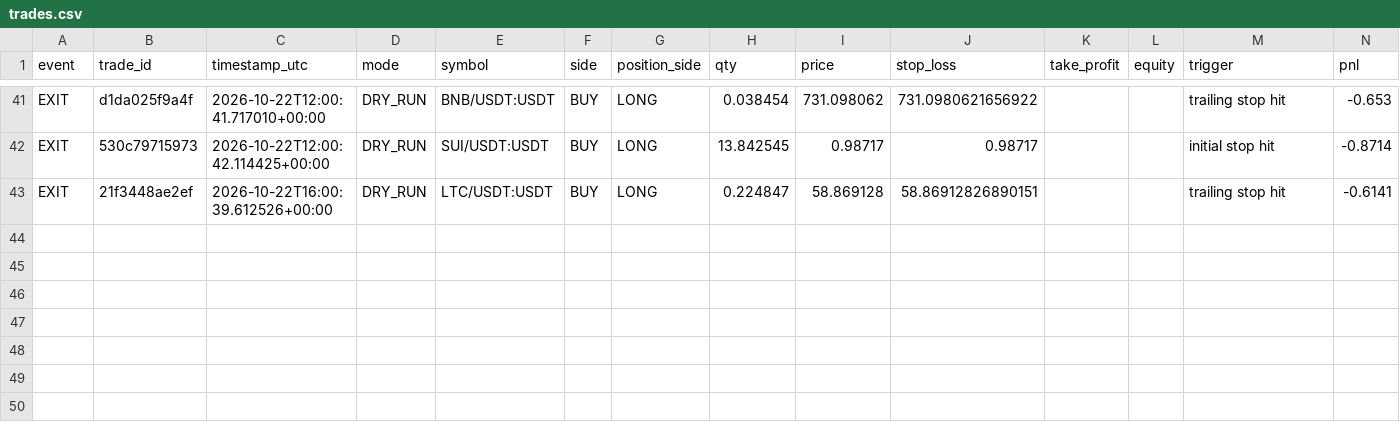
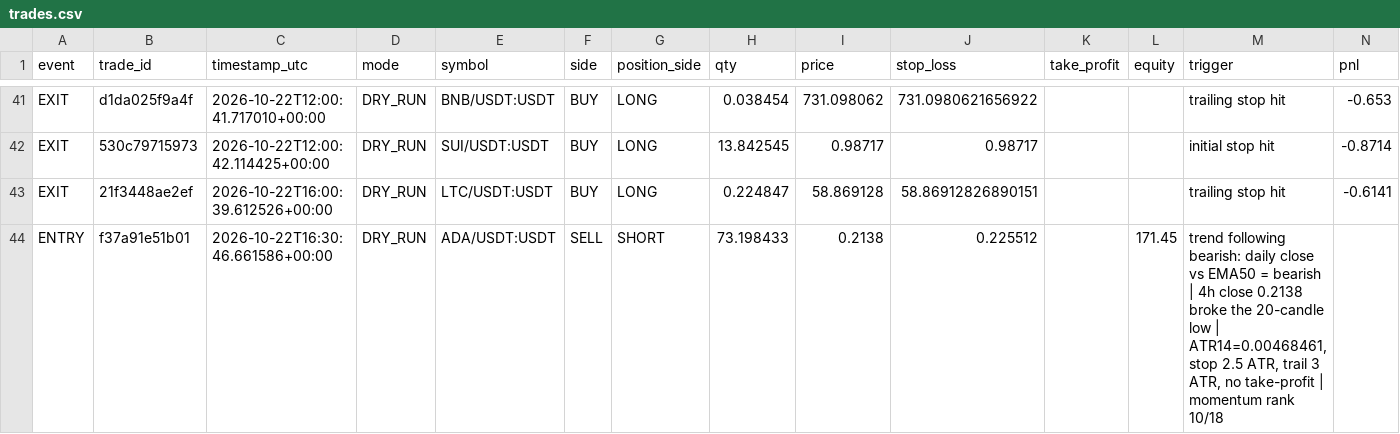
Before and after one commit to MatveevIlya1995/bingx-trend-pullback-bot, a CSV file: data/trades.csv, drawn as a sheet; only a part is shown, gaps mark what is left out; rows hold the shown columns only; the diff names each change by its address in the sheet, - before the commit and + after, or states it on an @@ line.

```diff
--- a/data/trades.csv
+++ b/data/trades.csv
+row 44: ENTRY | f37a91e51b01 | 2026-10-22T16:30:46.661586+00:00 | DRY_RUN | ADA/USDT:USDT | SELL | SHORT | 73.198433 | 0.2138 | 0.225512 |  | 171.45 | trend following bearish: daily close vs EMA50 = bearish | 4h close 0.2138 broke the 20-candle low | ATR14=0.00468461, stop 2.5 ATR, trail 3 ATR, no take-profit | momentum rank 10/18
```
Also changed, not shown: 1 other file.
